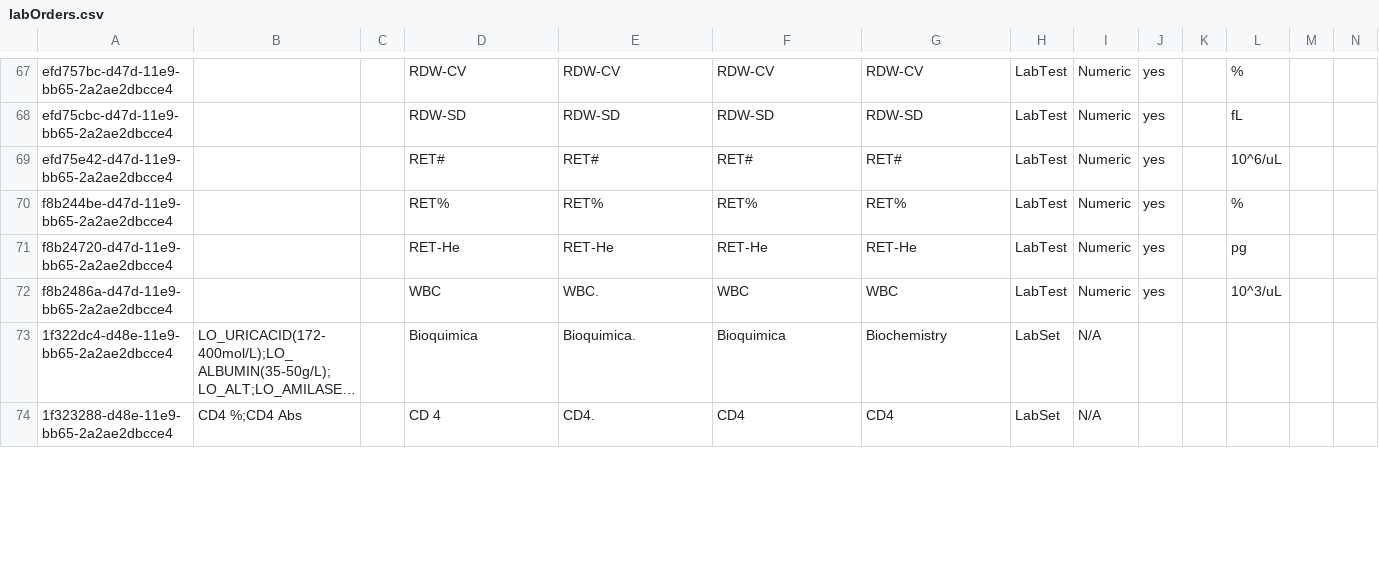
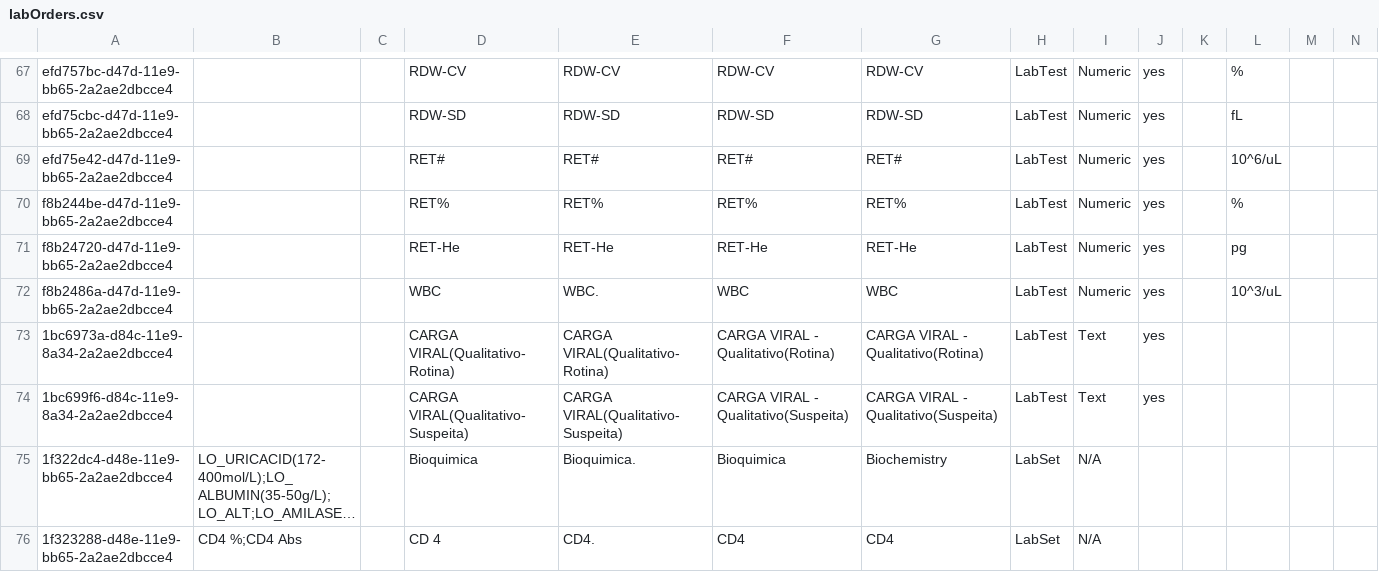
Before and after one commit to esaude/sesp-bahmni-metadata, a CSV file: configuration/concepts/labOrders.csv, drawn as a sheet; only a part is shown, gaps mark what is left out; long unchanged cells end in …; the diff covers the shown part only; the diff names each change by its address in the sheet, - before the commit and + after, or states it on an @@ line.

Commit message:
Amol | Updated Lab test datatype and removed units

```diff
--- a/configuration/concepts/labOrders.csv
+++ b/configuration/concepts/labOrders.csv
+row 73: 1bc6973a-d84c-11e9-8a34-2a2ae2dbcce4 |  |  | CARGA VIRAL(Qualitativo-Rotina) | CARGA VIRAL(Qualitativo-Rotina) | CARGA VIRAL - Qualitativo(Rotina) | CARGA VIRAL - Qualitativo(Rotina) | LabTest | Text | yes
+row 74: 1bc699f6-d84c-11e9-8a34-2a2ae2dbcce4 |  |  | CARGA VIRAL(Qualitativo-Suspeita) | CARGA VIRAL(Qualitativo-Suspeita) | CARGA VIRAL - Qualitativo(Suspeita) | CARGA VIRAL - Qualitativo(Suspeita) | LabTest | Text | yes
```
Also changed, not shown: 6 edited cells elsewhere in this file.
